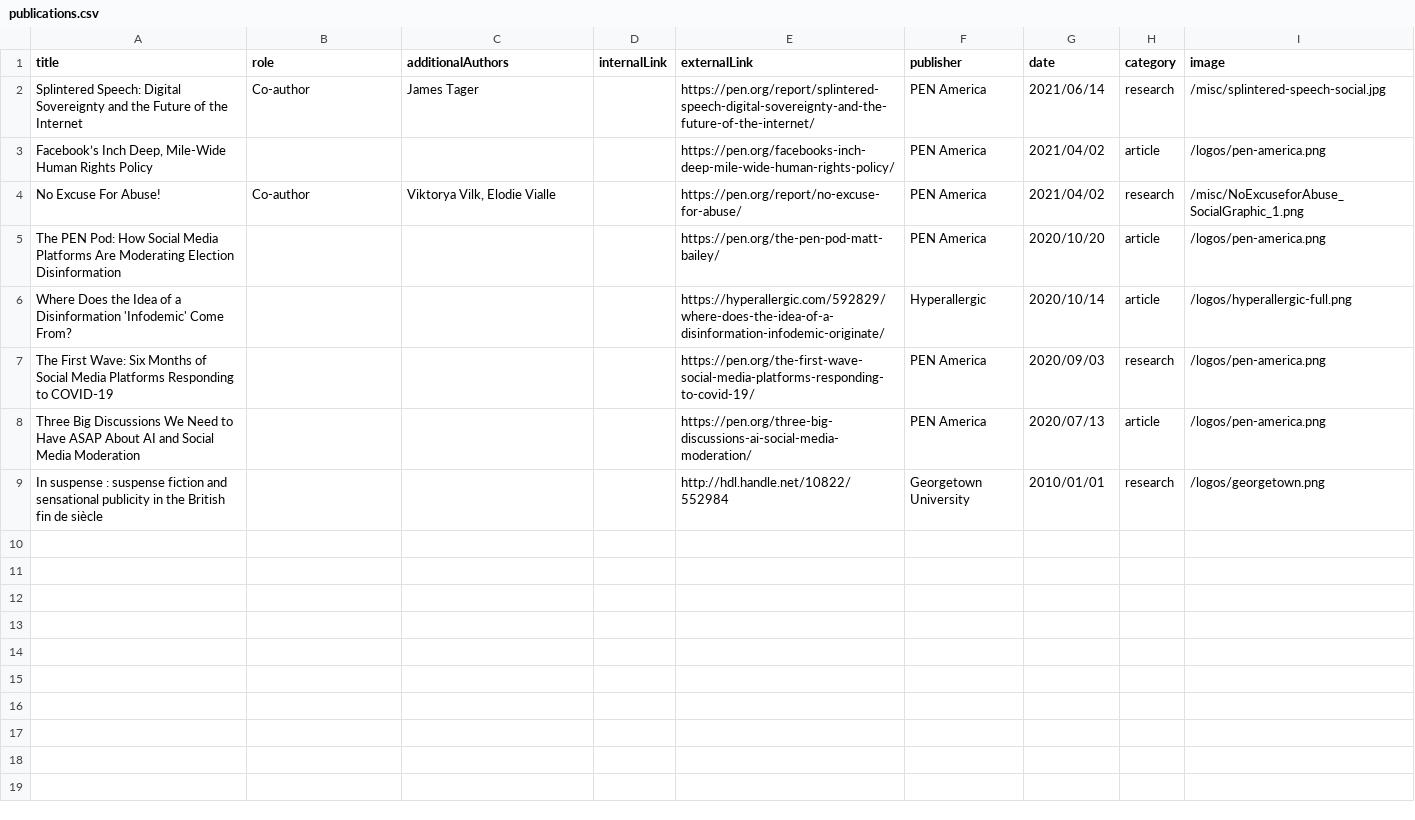
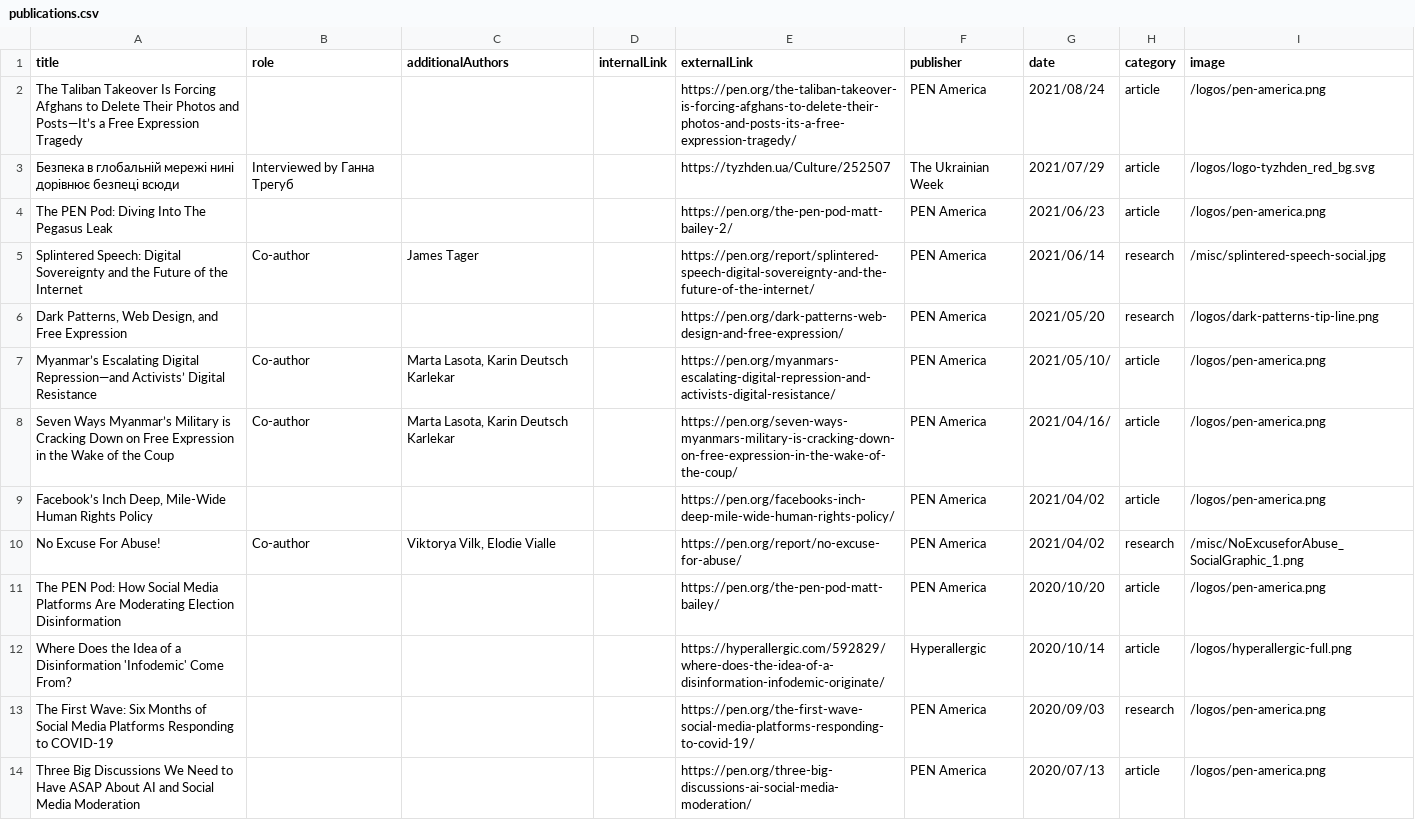
Before and after one commit to mattbailey0/mattmattmatt_2, a CSV file: _data/publications.csv, drawn as a sheet; only a part is shown; the shorter side is filled out with more unchanged rows.

```diff
--- a/_data/publications.csv
+++ b/_data/publications.csv
@@ -1,3 +1,9 @@
 title,role,additionalAuthors,internalLink,externalLink,publisher,date,category,image
+"The Taliban Takeover Is Forcing Afghans to Delete Their Photos and Posts—It’s a Free Expression Tragedy",,,,https://pen.org/the-taliban-takeover-is-forcing-afghans-to-delete-their-photos-and-posts-its-a-free-expression-tragedy/,PEN America,2021/08/24,article,/logos/pen-america.png
+"Безпека в глобальній мережі нині дорівнює безпеці всюди",Interviewed by Ганна Трегуб,,,https://tyzhden.ua/Culture/252507,The Ukrainian Week,2021/07/29,article,/logos/logo-tyzhden_red_bg.svg
+"The PEN Pod: Diving Into The Pegasus Leak",,,,https://pen.org/the-pen-pod-matt-bailey-2/,PEN America,2021/06/23,article,/logos/pen-america.png
 "Splintered Speech: Digital Sovereignty and the Future of the Internet",Co-author,"James Tager",,https://pen.org/report/splintered-speech-digital-sovereignty-and-the-future-of-the-internet/,PEN America,2021/06/14,research,/misc/splintered-speech-social.jpg
+"Dark Patterns, Web Design, and Free Expression",,,,https://pen.org/dark-patterns-web-design-and-free-expression/,PEN America,2021/05/20,research,/logos/dark-patterns-tip-line.png
+"Myanmar’s Escalating Digital Repression—and Activists’ Digital Resistance",Co-author,"Marta Lasota, Karin Deutsch Karlekar",,https://pen.org/myanmars-escalating-digital-repression-and-activists-digital-resistance/,PEN America,2021/05/10/,article,/logos/pen-america.png
+"Seven Ways Myanmar’s Military is Cracking Down on Free Expression in the Wake of the Coup",Co-author,"Marta Lasota, Karin Deutsch Karlekar",,https://pen.org/seven-ways-myanmars-military-is-cracking-down-on-free-expression-in-the-wake-of-the-coup/,PEN America,2021/04/16/,article,/logos/pen-america.png
 "Facebook’s Inch Deep, Mile-Wide Human Rights Policy",,,,https://pen.org/facebooks-inch-deep-mile-wide-human-rights-policy/,PEN America,2021/04/02,article,/logos/pen-america.png
```
Also changed, not shown: _data/reading.csv, 7 other files.
